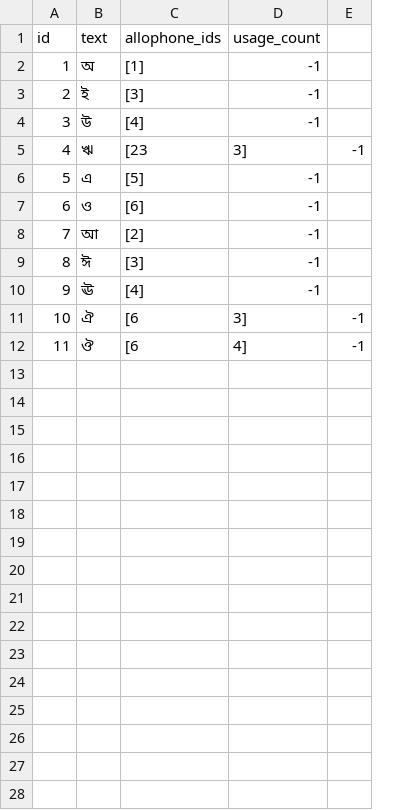
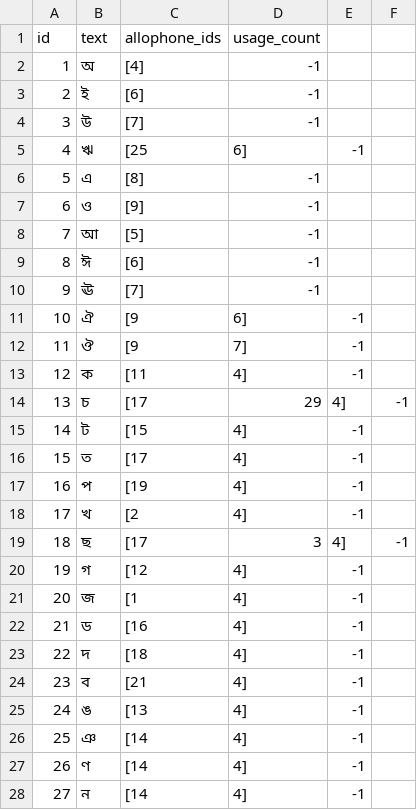
Before and after one commit to elimu-ai/webapp, a CSV file: src/main/resources/db/content_TEST/ben/letters.csv, drawn as a sheet; only a part is shown; addresses are those after the commit; the diff covers the shown part only; the diff names each change by its address in the sheet, - before the commit and + after, or states it on an @@ line.

Commit message:
#774 Add educational content: Bengali
- Added Letters

```diff
--- a/src/main/resources/db/content_TEST/ben/letters.csv
+++ b/src/main/resources/db/content_TEST/ben/letters.csv
+column E, rows 5-12: -1 |  |  |  |  |  | -1 | -1
-C2 (allophone_ids): [1]
+C2 (allophone_ids): [4]
-C3 (allophone_ids): [3]
+C3 (allophone_ids): [6]
-C4 (allophone_ids): [4]
+C4 (allophone_ids): [7]
-C5 (allophone_ids): [23
+C5 (allophone_ids): [25
-D5 (usage_count): 3]
+D5 (usage_count): 6]
-F5: -1
+F5: (empty)
-C6 (allophone_ids): [5]
+C6 (allophone_ids): [8]
-C7 (allophone_ids): [6]
+C7 (allophone_ids): [9]
-C8 (allophone_ids): [2]
+C8 (allophone_ids): [5]
-C9 (allophone_ids): [3]
+C9 (allophone_ids): [6]
-C10 (allophone_ids): [4]
+C10 (allophone_ids): [7]
-C11:C12 (allophone_ids): [6
+C11:C12 (allophone_ids): [9
-D11 (usage_count): 3]
+D11 (usage_count): 6]
-F11:F12: -1
+F11:F12: (empty)
-D12 (usage_count): 4]
+D12 (usage_count): 7]
+row 13: 12 | ক | [11 | 4] | -1
+row 14: 13 | চ | [17 | 29 | 4] | -1
+row 15: 14 | ট | [15 | 4] | -1
+row 16: 15 | ত | [17 | 4] | -1
+row 17: 16 | প | [19 | 4] | -1
+row 18: 17 | খ | [2 | 4] | -1
+row 19: 18 | ছ | [17 | 3 | 4] | -1
+row 20: 19 | গ | [12 | 4] | -1
+row 21: 20 | জ | [1 | 4] | -1
+row 22: 21 | ড | [16 | 4] | -1
+row 23: 22 | দ | [18 | 4] | -1
+row 24: 23 | ব | [21 | 4] | -1
+row 25: 24 | ঙ | [13 | 4] | -1
+row 26: 25 | ঞ | [14 | 4] | -1
+row 27: 26 | ণ | [14 | 4] | -1
+row 28: 27 | ন | [14 | 4] | -1
```
Also changed, not shown: 8 added rows elsewhere in this file, src/main/resources/db/content_TEST/ben/allophones.csv, 3 other files.
